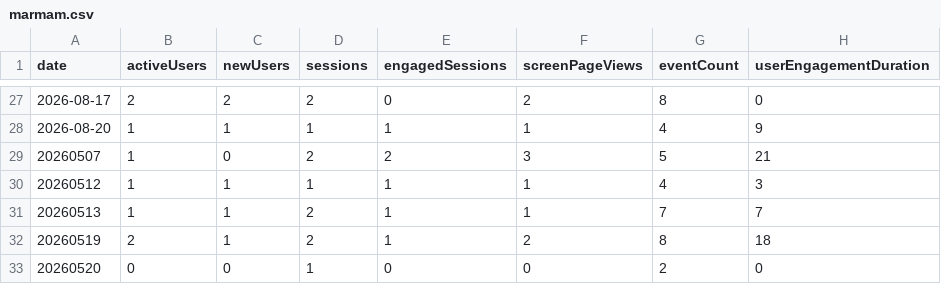
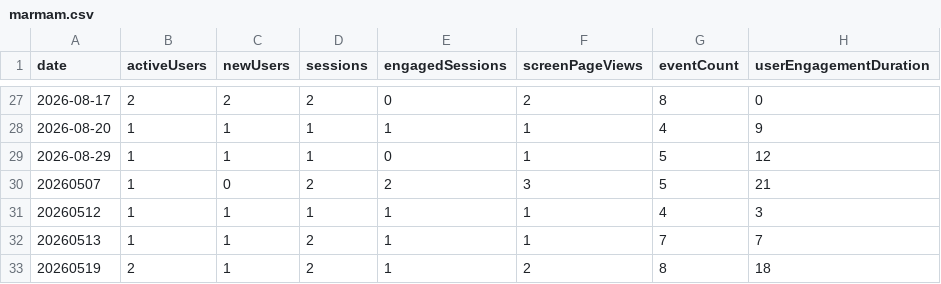
Before and after one commit to CalCOFI/analytics, a CSV file: static/data/daily/marmam.csv, drawn as a sheet; only a part is shown, gaps mark what is left out; the shorter side is filled out with more unchanged rows; the diff names each change by its address in the sheet, - before the commit and + after, or states it on an @@ line.

```diff
--- a/static/data/daily/marmam.csv
+++ b/static/data/daily/marmam.csv
+row 29: 2026-08-29 | 1 | 1 | 1 | 0 | 1 | 5 | 12
```
Also changed, not shown: static/data/daily/calcofi4db.csv, static/data/daily/calcofi4r.csv, 32 other files.
